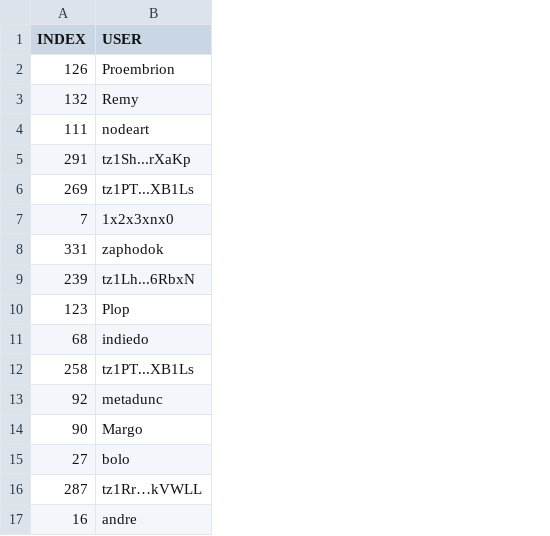
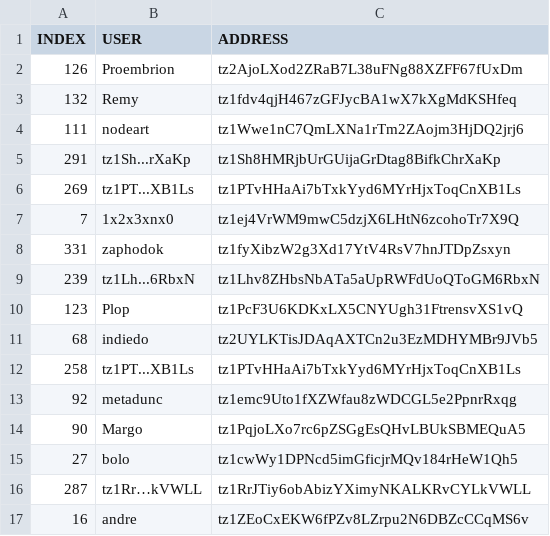
Before and after one commit to mathMakesArt/registry, a CSV file: fnv-m-abc-002/hen-collectors-16-winners.csv, drawn as a sheet; the diff names each change by its address in the sheet, - before the commit and + after, or states it on an @@ line.

Commit message:
Update hen-collectors-16-winners.csv

```diff
--- a/fnv-m-abc-002/hen-collectors-16-winners.csv
+++ b/fnv-m-abc-002/hen-collectors-16-winners.csv
+column C (ADDRESS), rows 2-17: tz2AjoLXod2ZRaB7L38uFNg88XZFF67fUxDm | tz1fdv4qjH467zGFJycBA1wX7kXgMdKSHfeq | tz1Wwe1nC7QmLXNa1rTm2ZAojm3HjDQ2jrj6 | tz1Sh8HMRjbUrGUijaGrDtag8BifkChrXaKp | tz1PTvHHaAi7bTxkYyd6MYrHjxToqCnXB1Ls | tz1ej4VrWM9mwC5dzjX6LHtN6zcohoTr7X9Q | tz1fyXibzW2g3Xd17YtV4RsV7hnJTDpZsxyn | tz1Lhv8ZHbsNbATa5aUpRWFdUoQToGM6RbxN | tz1PcF3U6KDKxLX5CNYUgh31FtrensvXS1vQ | tz2UYLKTisJDAqAXTCn2u3EzMDHYMBr9JVb5 | tz1PTvHHaAi7bTxkYyd6MYrHjxToqCnXB1Ls | tz1emc9Uto1fXZWfau8zWDCGL5e2PpnrRxqg | tz1PqjoLXo7rc6pZSGgEsQHvLBUkSBMEQuA5 | tz1cwWy1DPNcd5imGficjrMQv184rHeW1Qh5 | tz1RrJTiy6obAbizYXimyNKALKRvCYLkVWLL | tz1ZEoCxEKW6fPZv8LZrpu2N6DBZcCCqMS6v
```
